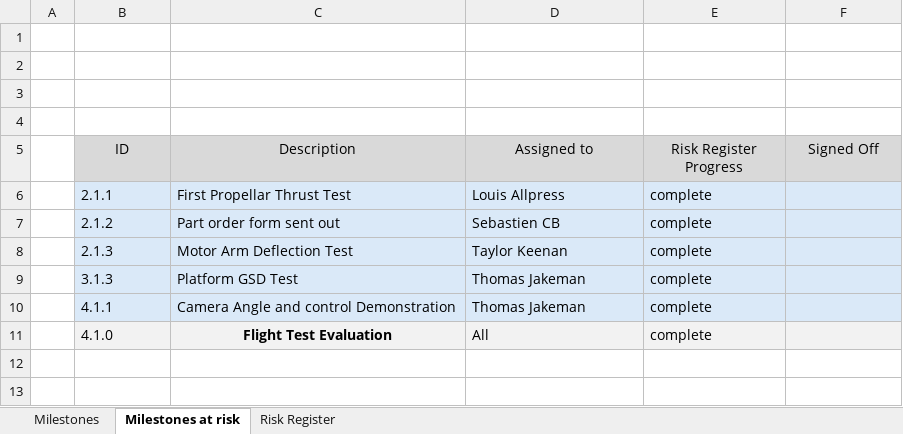
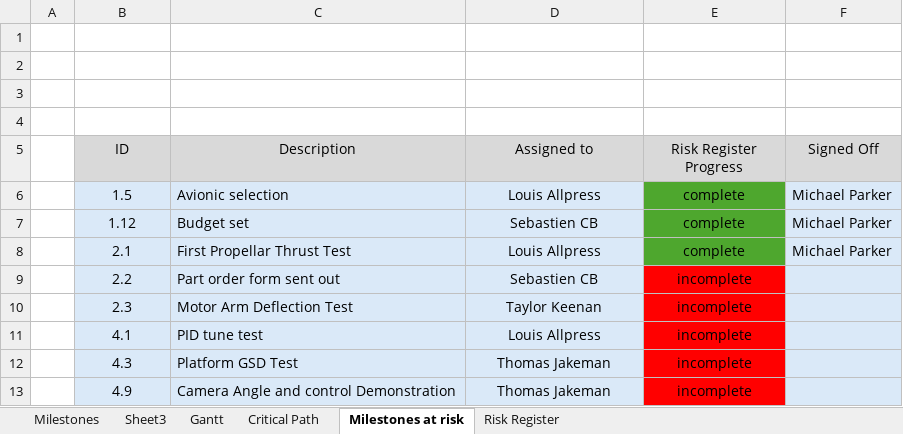
Before and after one commit to sgmpark2/Final-Project, an Excel workbook: Deliverables.xlsx, sheet Milestones at risk, drawn as a sheet; values as stored, in another font and other column widths than the file's, no borders; removed rows and columns are numbered as before the commit, all else as after; the diff names each change by its address in the sheet, - before the commit and + after, or states it on an @@ line.

```diff
--- a/Deliverables.xlsx (sheet Milestones at risk)
+++ b/Deliverables.xlsx (sheet Milestones at risk)
+sheet tab: Sheet3
+sheet tab: Gantt
+sheet tab: Critical Path
+row 6:  | 1.5 | Avionic selection | Louis Allpress | complete | Michael Parker
+row 7:  | 1.12 | Budget set | Sebastien CB | complete | Michael Parker
-B8 (ID): 2.1.1
+B8 (ID): 2.1
-B8:B10 alignment: left
+B8:B10 alignment: center
-D8:E10 alignment: left
+D8:E10 alignment: center
-E8 fill: #DAE9F8
+E8 fill: #4EA72E
-F8 (Signed Off): (empty)
+F8 (Signed Off): Michael Parker
-B9 (ID): 2.1.2
+B9 (ID): 2.2
-E9:E10 (Risk Register Progress): complete
+E9:E10 (Risk Register Progress): incomplete
-E9:E10 fill: #DAE9F8
+E9:E10 fill: #FF0000
-B10 (ID): 2.1.3
+B10 (ID): 2.3
+row 11:  | 4.1 | PID tune test | Louis Allpress | incomplete
-B12 (ID): 3.1.3
+B12 (ID): 4.3
-B12:B13 alignment: left
+B12:B13 alignment: center
-D12:E13 alignment: left
+D12:E13 alignment: center
-E12:E13 (Risk Register Progress): complete
+E12:E13 (Risk Register Progress): incomplete
-E12:E13 fill: #DAE9F8
+E12:E13 fill: #FF0000
-B13 (ID): 4.1.1
+B13 (ID): 4.9
-row 11:  | 4.1.0 | Flight Test Evaluation | All | complete
```
Also changed, not shown: sheet Milestones, sheet Risk Register.
